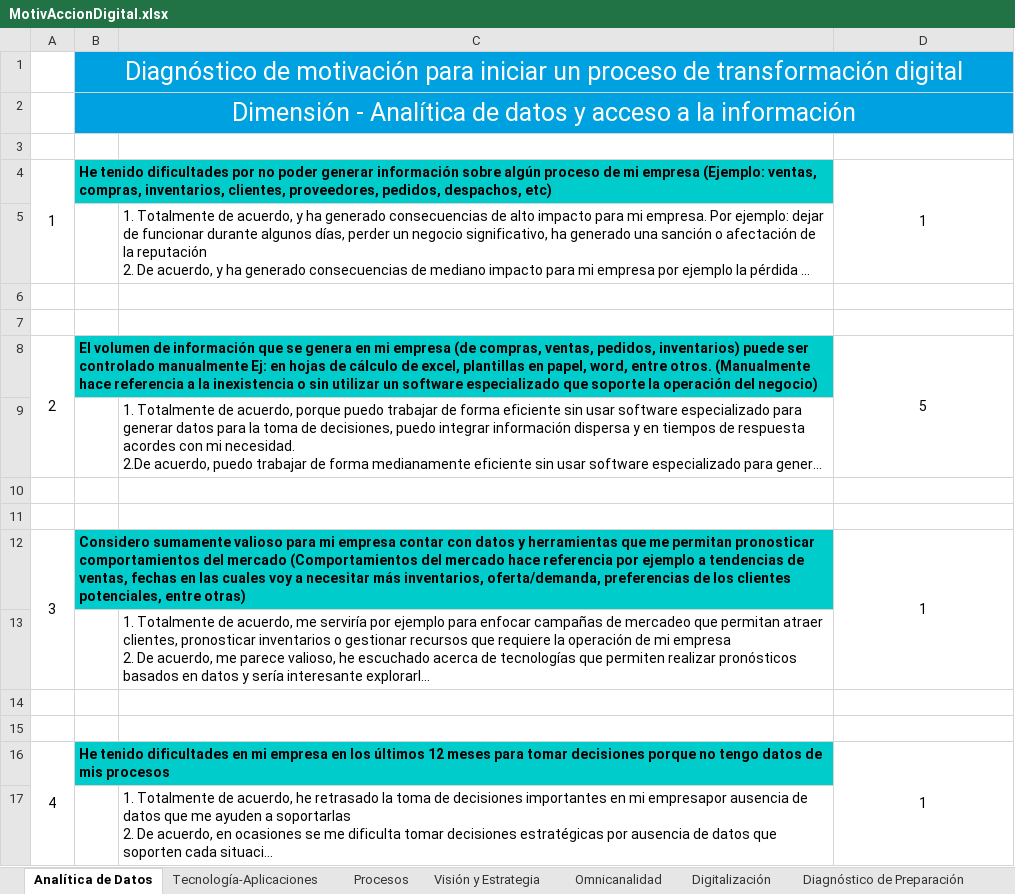
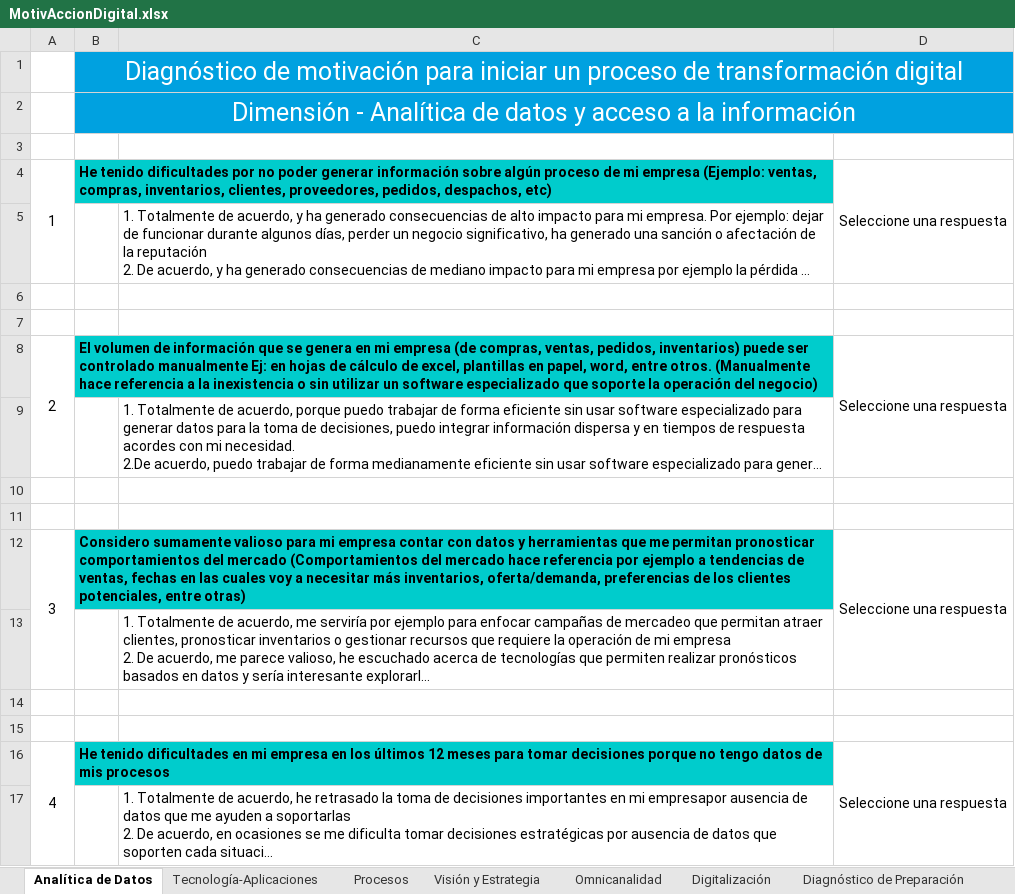
Before and after one commit to aperezc1/MotiVaccion-Digital, an Excel workbook: MotivAccionDigital.xlsx, sheet Analítica de Datos, drawn as a sheet; long unchanged cells end in …; values as stored, in another font and other column widths than the file's, no borders; the diff names each change by its address in the sheet, - before the commit and + after, or states it on an @@ line.

```diff
--- a/MotivAccionDigital.xlsx (sheet Analítica de Datos)
+++ b/MotivAccionDigital.xlsx (sheet Analítica de Datos)
-D4: 1
+D4: Seleccione una respuesta
-D8: 5
+D8: Seleccione una respuesta
-D12: 1
+D12: Seleccione una respuesta
-D16: 1
+D16: Seleccione una respuesta
```
Also changed, not shown: sheet Matriz de Recomendaciones, sheet Visión y Estrategia, sheet Digitalización, sheet Procesos, sheet Omnicanalidad, sheet Tecnología-Aplicaciones, formulas that keep their value, hidden cells.
